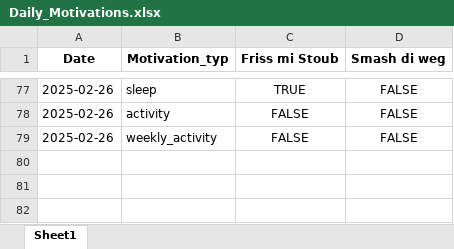
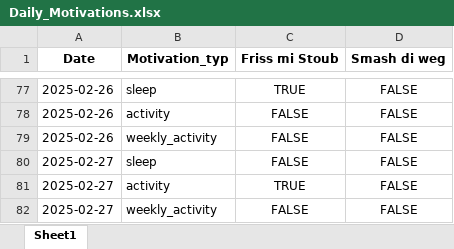
Before and after one commit to Cornibouchon/HealthyLifeFrontend01, an Excel workbook: data/Firmen/creators/2025-02-01/Daily_Motivations.xlsx, sheet Sheet1, drawn as a sheet; only a part is shown, gaps mark what is left out; values as stored, in another font and other column widths than the file's, no borders; the diff names each change by its address in the sheet, - before the commit and + after, or states it on an @@ line.

```diff
--- a/data/Firmen/creators/2025-02-01/Daily_Motivations.xlsx (sheet Sheet1)
+++ b/data/Firmen/creators/2025-02-01/Daily_Motivations.xlsx (sheet Sheet1)
+row 80: 2025-02-27 | sleep | FALSE | FALSE
+row 81: 2025-02-27 | activity | TRUE | FALSE
+row 82: 2025-02-27 | weekly_activity | FALSE | FALSE
```
Also changed, not shown: data/Firmen/creators/2025-02-01/Daily_Scores.xlsx, data/Firmen/ipt/2025-02-01/Daily_Motivations.xlsx, 1 other file.
